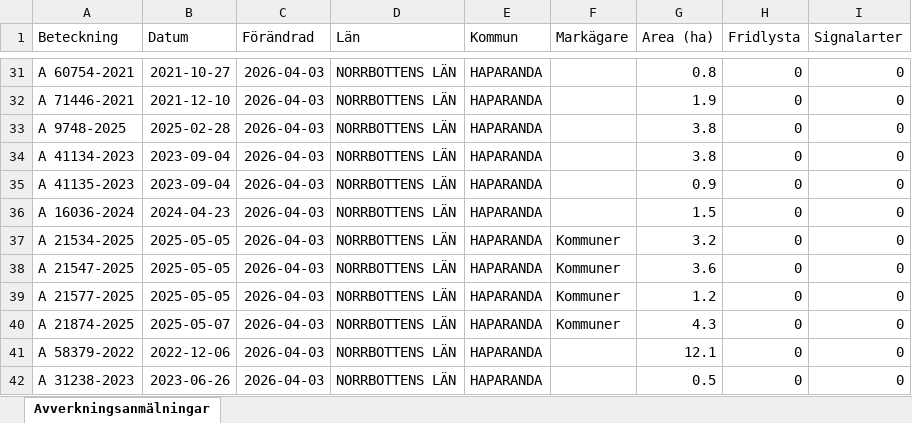
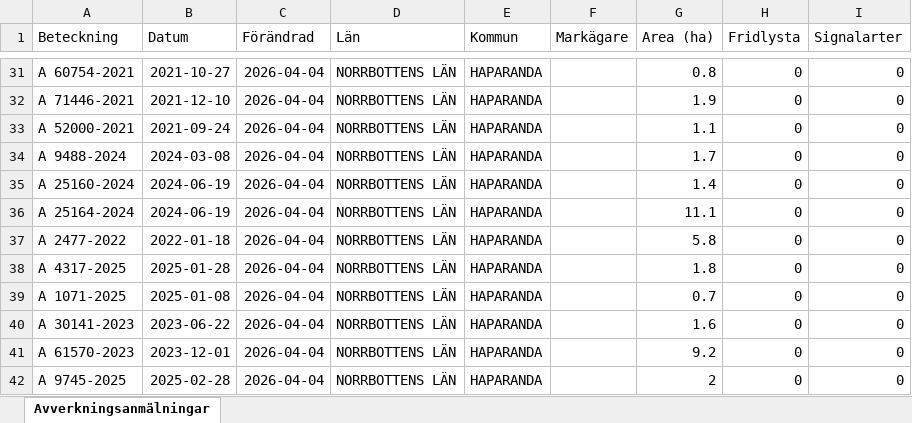
Before and after one commit to klasma/Logging_2583, an Excel workbook: Översikt HAPARANDA.xlsx, sheet Avverkningsanmälningar, drawn as a sheet; only a part is shown, gaps mark what is left out; values as stored, in another font and other column widths than the file's, no borders; the diff covers the shown part only; the diff names each change by its address in the sheet, - before the commit and + after, or states it on an @@ line.

```diff
--- a/Översikt HAPARANDA.xlsx (sheet Avverkningsanmälningar)
+++ b/Översikt HAPARANDA.xlsx (sheet Avverkningsanmälningar)
-C31:C42 (Förändrad): 2026-04-03
+C31:C42 (Förändrad): 2026-04-04
-A33 (Beteckning): A 9748-2025
+A33 (Beteckning): A 52000-2021
-B33 (Datum): 2025-02-28
+B33 (Datum): 2021-09-24
-G33 (Area (ha)): 3.8
+G33 (Area (ha)): 1.1
-A34 (Beteckning): A 41134-2023
+A34 (Beteckning): A 9488-2024
-B34 (Datum): 2023-09-04
+B34 (Datum): 2024-03-08
-G34 (Area (ha)): 3.8
+G34 (Area (ha)): 1.7
-A35 (Beteckning): A 41135-2023
+A35 (Beteckning): A 25160-2024
-B35 (Datum): 2023-09-04
+B35 (Datum): 2024-06-19
-G35 (Area (ha)): 0.9
+G35 (Area (ha)): 1.4
-A36 (Beteckning): A 16036-2024
+A36 (Beteckning): A 25164-2024
-B36 (Datum): 2024-04-23
+B36 (Datum): 2024-06-19
-G36 (Area (ha)): 1.5
+G36 (Area (ha)): 11.1
-A37 (Beteckning): A 21534-2025
+A37 (Beteckning): A 2477-2022
-B37 (Datum): 2025-05-05
+B37 (Datum): 2022-01-18
-F37:F40 (Markägare): Kommuner
+F37:F40 (Markägare): (empty)
-G37 (Area (ha)): 3.2
+G37 (Area (ha)): 5.8
-A38 (Beteckning): A 21547-2025
+A38 (Beteckning): A 4317-2025
-B38 (Datum): 2025-05-05
+B38 (Datum): 2025-01-28
-G38 (Area (ha)): 3.6
+G38 (Area (ha)): 1.8
-A39 (Beteckning): A 21577-2025
+A39 (Beteckning): A 1071-2025
-B39 (Datum): 2025-05-05
+B39 (Datum): 2025-01-08
-G39 (Area (ha)): 1.2
+G39 (Area (ha)): 0.7
-A40 (Beteckning): A 21874-2025
+A40 (Beteckning): A 30141-2023
-B40 (Datum): 2025-05-07
+B40 (Datum): 2023-06-22
-G40 (Area (ha)): 4.3
+G40 (Area (ha)): 1.6
-A41 (Beteckning): A 58379-2022
+A41 (Beteckning): A 61570-2023
-B41 (Datum): 2022-12-06
+B41 (Datum): 2023-12-01
-G41 (Area (ha)): 12.1
+G41 (Area (ha)): 9.2
-A42 (Beteckning): A 31238-2023
+A42 (Beteckning): A 9745-2025
-B42 (Datum): 2023-06-26
+B42 (Datum): 2025-02-28
-G42 (Area (ha)): 0.5
+G42 (Area (ha)): 2
```
Also changed, not shown: 777 edited cells elsewhere in this sheet, artfynd/A 1855-2025 artfynd.xlsx, artfynd/A 31667-2021 artfynd.xlsx, 31 other files.
